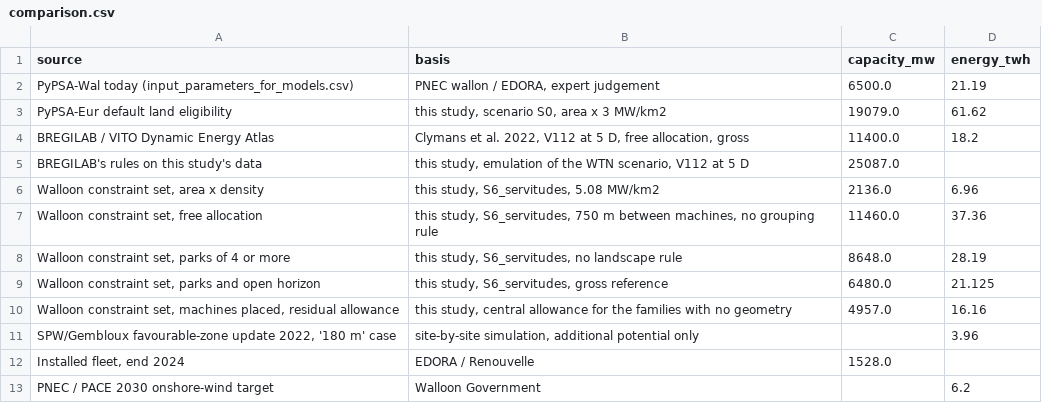
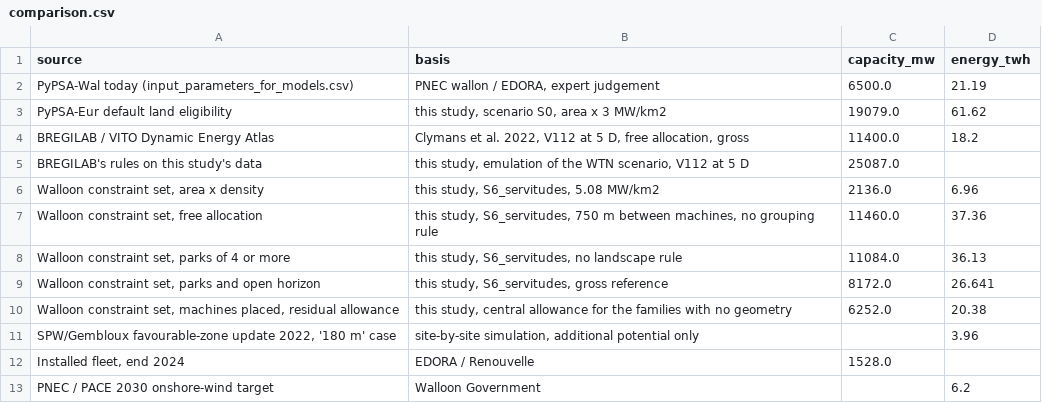
Before and after one commit to IntSusEnergySystems/pypsa-wal, a CSV file: workflow_onwind_wal/results/tables/comparison.csv, drawn as a sheet.

```diff
--- a/workflow_onwind_wal/results/tables/comparison.csv
+++ b/workflow_onwind_wal/results/tables/comparison.csv
@@ -7,5 +7,5 @@ BREGILAB's rules on this study's data,"this study, emulation of the WTN scenario
 "Walloon constraint set, free allocation","this study, S6_servitudes, 750 m between machines, no grouping rule",11460.0,37.36
-"Walloon constraint set, parks of 4 or more","this study, S6_servitudes, no landscape rule",8648.0,28.19
-"Walloon constraint set, parks and open horizon","this study, S6_servitudes, gross reference",6480.0,21.125
-"Walloon constraint set, machines placed, residual allowance","this study, central allowance for the families with no geometry",4957.0,16.16
+"Walloon constraint set, parks of 4 or more","this study, S6_servitudes, no landscape rule",11084.0,36.13
+"Walloon constraint set, parks and open horizon","this study, S6_servitudes, gross reference",8172.0,26.641
+"Walloon constraint set, machines placed, residual allowance","this study, central allowance for the families with no geometry",6252.0,20.38
 "SPW/Gembloux favourable-zone update 2022, '180 m' case","site-by-site simulation, additional potential only",,3.96
```
Also changed, not shown: workflow_onwind_wal/results/tables/placement.csv, workflow_onwind_wal/results/tables/placement_T136_V112.csv, 31 other files.
